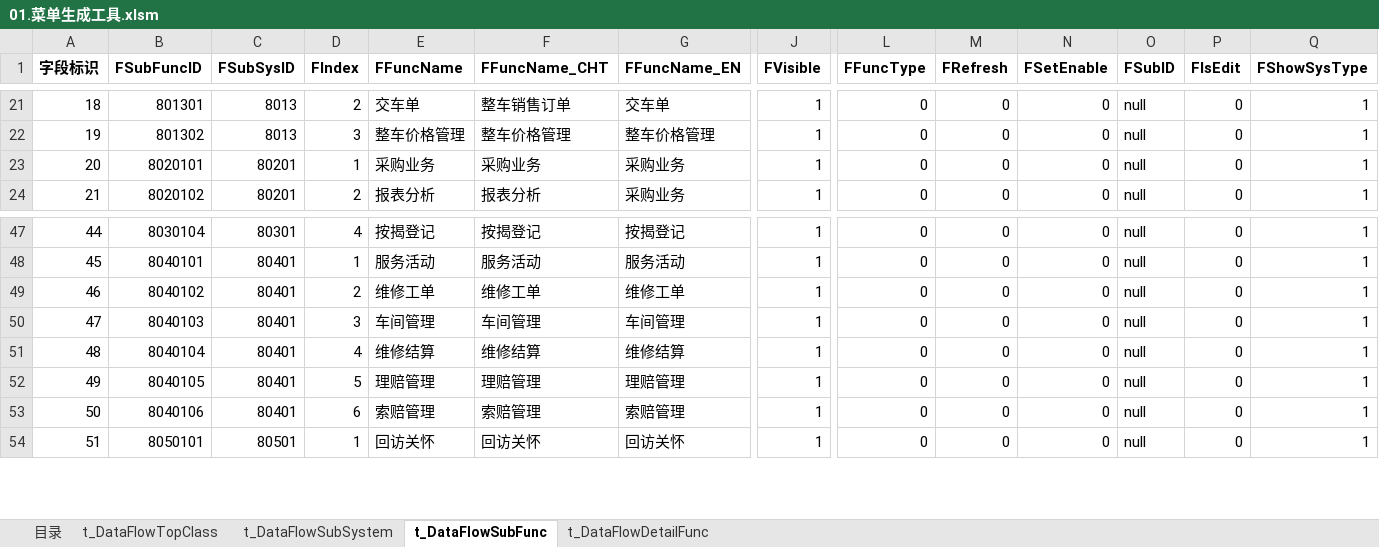
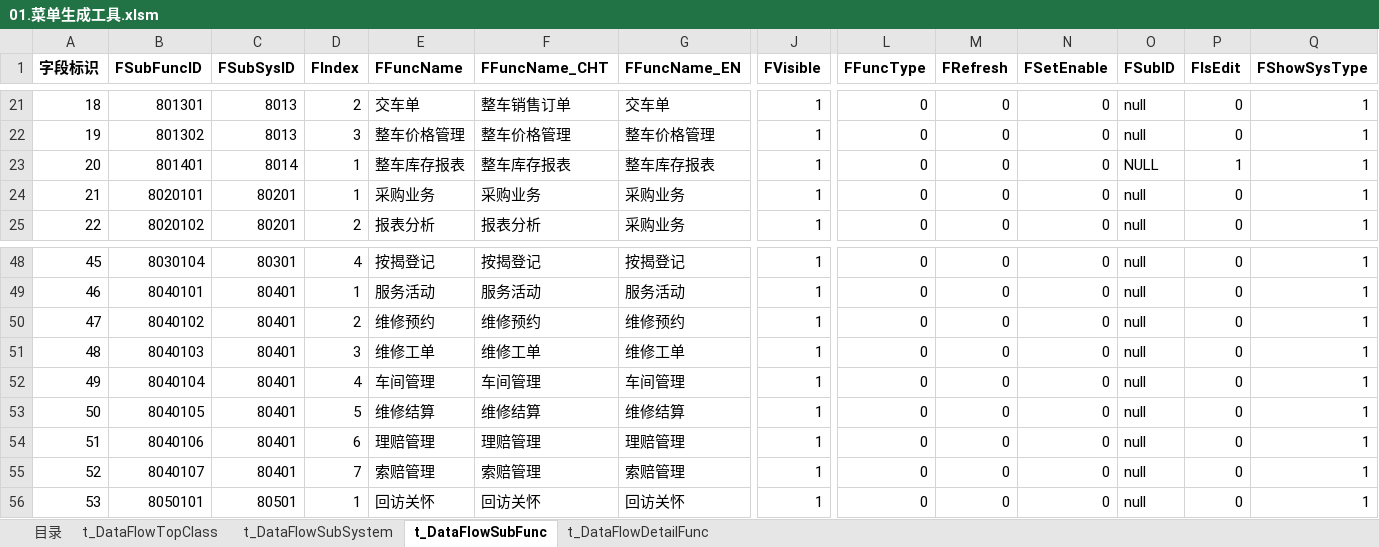
Before and after one commit to jinbinguo/auto1234, an Excel workbook: 4S脚本生成工具/01.菜单生成工具.xlsm, sheet t_DataFlowSubFunc, drawn as a sheet; only a part is shown, gaps mark what is left out; values as stored, in another font and other column widths than the file's, no borders; addresses are those after the commit; rows hold the shown columns only; the diff names each change by its address in the sheet, - before the commit and + after, or states it on an @@ line.

```diff
--- a/4S脚本生成工具/01.菜单生成工具.xlsm (sheet t_DataFlowSubFunc)
+++ b/4S脚本生成工具/01.菜单生成工具.xlsm (sheet t_DataFlowSubFunc)
+row 23: 20 | 801401 | 8014 | 1 | 整车库存报表 | 整车库存报表 | 整车库存报表 | 1 | 0 | 0 | 0 | NULL | 1 | 1
@@ column A (字段标识) renumbered from row 24 down @@
-E50 (FFuncName): 维修工单
+E50 (FFuncName): 维修预约
-F50 (FFuncName_CHT): 维修工单
+F50 (FFuncName_CHT): 维修预约
-G50 (FFuncName_EN): 维修工单
+G50 (FFuncName_EN): 维修预约
-E51 (FFuncName): 车间管理
+E51 (FFuncName): 维修工单
-F51 (FFuncName_CHT): 车间管理
+F51 (FFuncName_CHT): 维修工单
-G51 (FFuncName_EN): 车间管理
+G51 (FFuncName_EN): 维修工单
-E52 (FFuncName): 维修结算
+E52 (FFuncName): 车间管理
-F52 (FFuncName_CHT): 维修结算
+F52 (FFuncName_CHT): 车间管理
-G52 (FFuncName_EN): 维修结算
+G52 (FFuncName_EN): 车间管理
-E53 (FFuncName): 理赔管理
+E53 (FFuncName): 维修结算
-F53 (FFuncName_CHT): 理赔管理
+F53 (FFuncName_CHT): 维修结算
-G53 (FFuncName_EN): 理赔管理
+G53 (FFuncName_EN): 维修结算
-E54 (FFuncName): 索赔管理
+E54 (FFuncName): 理赔管理
-F54 (FFuncName_CHT): 索赔管理
+F54 (FFuncName_CHT): 理赔管理
-G54 (FFuncName_EN): 索赔管理
+G54 (FFuncName_EN): 理赔管理
+row 55: 52 | 8040107 | 80401 | 7 | 索赔管理 | 索赔管理 | 索赔管理 | 1 | 0 | 0 | 0 | null | 0 | 1
```
Also changed, not shown: sheet t_DataFlowDetailFunc, sheet t_DataFlowSubSystem, sheet 目录, formulas that keep their value, 4S脚本生成工具/02.安装部署包修正脚本工具.xlsm, 4S脚本生成工具/04.单据转换流程启动生成工具.xlsm, 1 other file.
